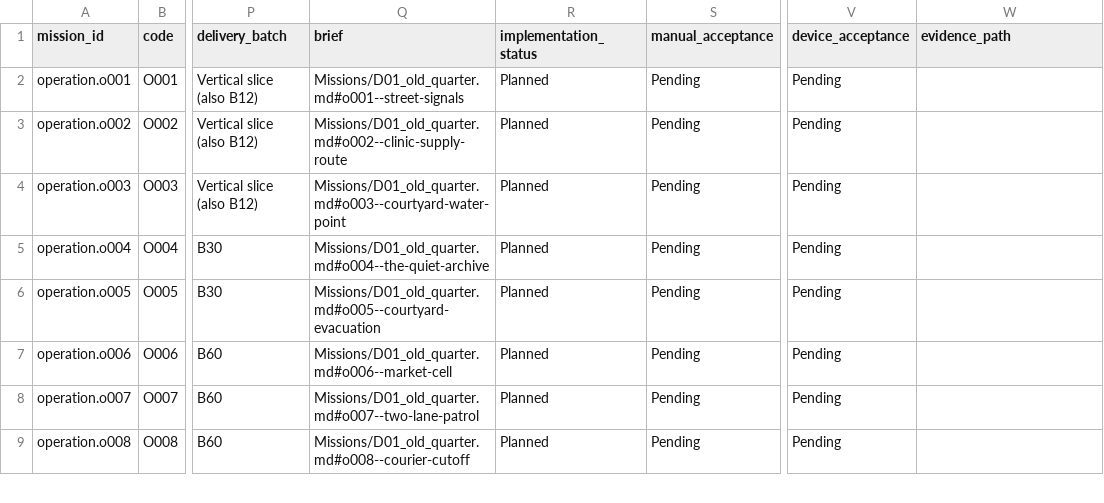
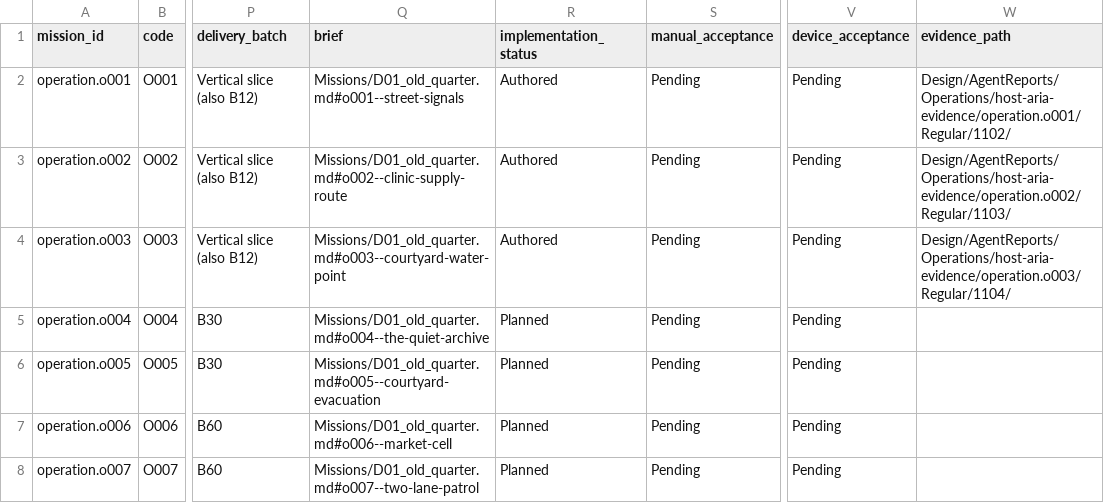
Before and after one commit to farhad2na2/WarlineCapture, a CSV file: Design/Roadmap/Operations/MISSION_CATALOG.csv, drawn as a sheet; only a part is shown, gaps mark what is left out; the shorter side is filled out with more unchanged rows; the diff names each change by its address in the sheet, - before the commit and + after, or states it on an @@ line.

```diff
--- a/Design/Roadmap/Operations/MISSION_CATALOG.csv
+++ b/Design/Roadmap/Operations/MISSION_CATALOG.csv
-R2:R4 (implementation_status): Planned
+R2:R4 (implementation_status): Authored
-W2 (evidence_path): (empty)
+W2 (evidence_path): Design/AgentReports/Operations/host-aria-evidence/operation.o001/Regular/1102/
-W3 (evidence_path): (empty)
+W3 (evidence_path): Design/AgentReports/Operations/host-aria-evidence/operation.o002/Regular/1103/
-W4 (evidence_path): (empty)
+W4 (evidence_path): Design/AgentReports/Operations/host-aria-evidence/operation.o003/Regular/1104/
```
Also changed, not shown: 28 other files.
